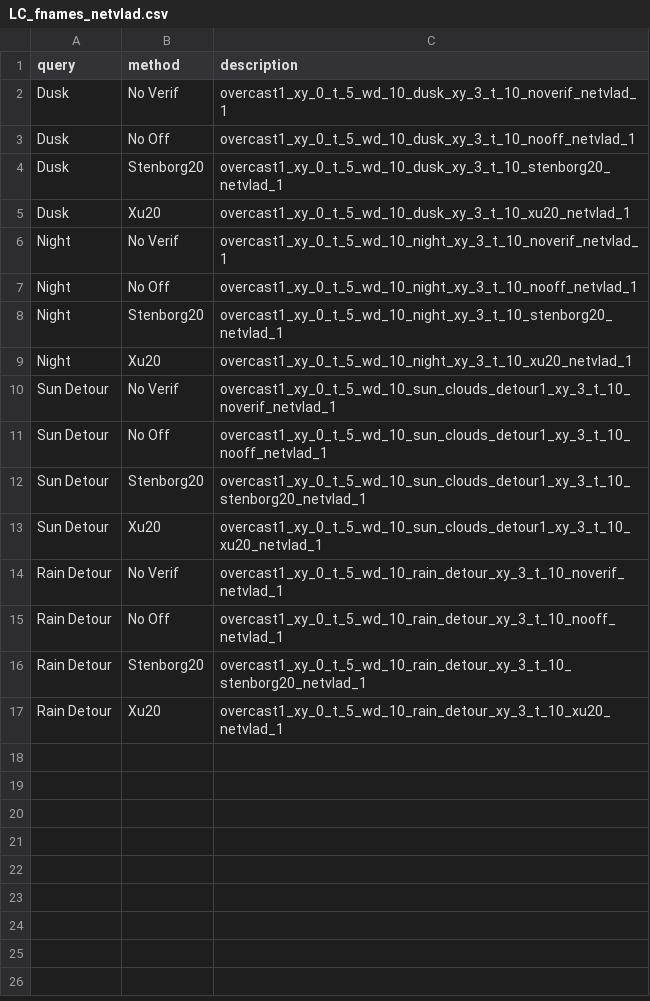
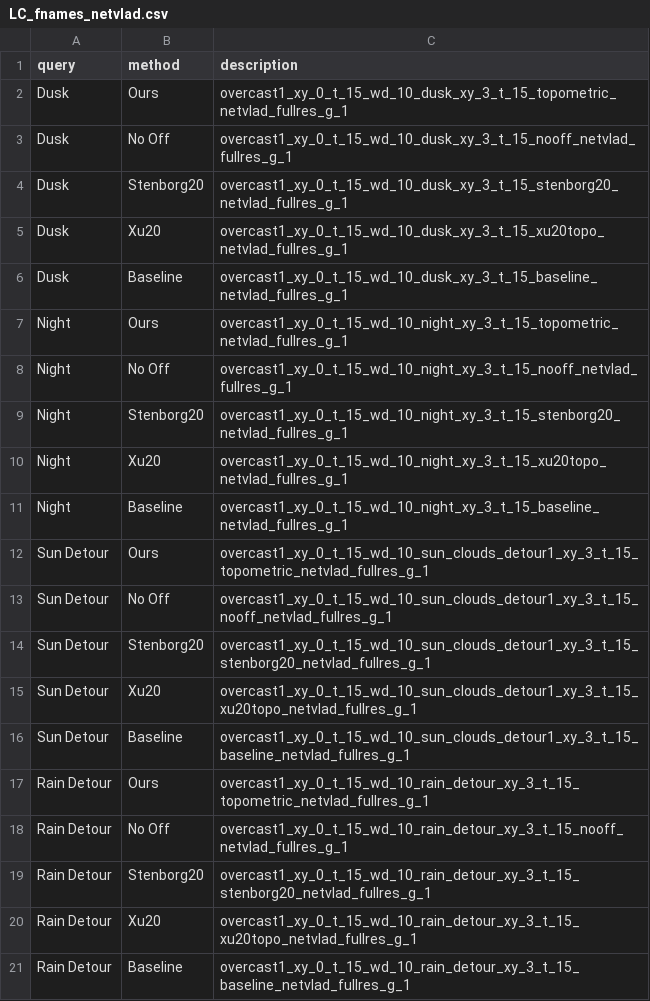
Before and after one commit to mingu6/TopometricLoc, a CSV file: topometricloc/evaluation/eval_files/LC_fnames_netvlad.csv, drawn as a sheet.

Commit message:
refactored evaluation and loop closure for non discrete filter models, LC baseline

```diff
--- a/topometricloc/evaluation/eval_files/LC_fnames_netvlad.csv
+++ b/topometricloc/evaluation/eval_files/LC_fnames_netvlad.csv
@@ -1,17 +1,21 @@
 query,method,description
-Dusk,No Verif,overcast1_xy_0_t_5_wd_10_dusk_xy_3_t_10_noverif_netvlad_1
-Dusk,No Off,overcast1_xy_0_t_5_wd_10_dusk_xy_3_t_10_nooff_netvlad_1
-Dusk,Stenborg20,overcast1_xy_0_t_5_wd_10_dusk_xy_3_t_10_stenborg20_netvlad_1
-Dusk,Xu20,overcast1_xy_0_t_5_wd_10_dusk_xy_3_t_10_xu20_netvlad_1
-Night,No Verif,overcast1_xy_0_t_5_wd_10_night_xy_3_t_10_noverif_netvlad_1
-Night,No Off,overcast1_xy_0_t_5_wd_10_night_xy_3_t_10_nooff_netvlad_1
-Night,Stenborg20,overcast1_xy_0_t_5_wd_10_night_xy_3_t_10_stenborg20_netvlad_1
-Night,Xu20,overcast1_xy_0_t_5_wd_10_night_xy_3_t_10_xu20_netvlad_1
-Sun Detour,No Verif,overcast1_xy_0_t_5_wd_10_sun_clouds_detour1_xy_3_t_10_noverif_netvlad_1
-Sun Detour,No Off,overcast1_xy_0_t_5_wd_10_sun_clouds_detour1_xy_3_t_10_nooff_netvlad_1
-Sun Detour,Stenborg20,overcast1_xy_0_t_5_wd_10_sun_clouds_detour1_xy_3_t_10_stenborg20_netvlad_1
-Sun Detour,Xu20,overcast1_xy_0_t_5_wd_10_sun_clouds_detour1_xy_3_t_10_xu20_netvlad_1
-Rain Detour,No Verif,overcast1_xy_0_t_5_wd_10_rain_detour_xy_3_t_10_noverif_netvlad_1
-Rain Detour,No Off,overcast1_xy_0_t_5_wd_10_rain_detour_xy_3_t_10_nooff_netvlad_1
-Rain Detour,Stenborg20,overcast1_xy_0_t_5_wd_10_rain_detour_xy_3_t_10_stenborg20_netvlad_1
-Rain Detour,Xu20,overcast1_xy_0_t_5_wd_10_rain_detour_xy_3_t_10_xu20_netvlad_1
+Dusk,Ours,overcast1_xy_0_t_15_wd_10_dusk_xy_3_t_15_topometric_netvlad_fullres_g_1
+Dusk,No Off,overcast1_xy_0_t_15_wd_10_dusk_xy_3_t_15_nooff_netvlad_fullres_g_1
+Dusk,Stenborg20,overcast1_xy_0_t_15_wd_10_dusk_xy_3_t_15_stenborg20_netvlad_fullres_g_1
+Dusk,Xu20,overcast1_xy_0_t_15_wd_10_dusk_xy_3_t_15_xu20topo_netvlad_fullres_g_1
+Dusk,Baseline,overcast1_xy_0_t_15_wd_10_dusk_xy_3_t_15_baseline_netvlad_fullres_g_1
+Night,Ours,overcast1_xy_0_t_15_wd_10_night_xy_3_t_15_topometric_netvlad_fullres_g_1
+Night,No Off,overcast1_xy_0_t_15_wd_10_night_xy_3_t_15_nooff_netvlad_fullres_g_1
+Night,Stenborg20,overcast1_xy_0_t_15_wd_10_night_xy_3_t_15_stenborg20_netvlad_fullres_g_1
+Night,Xu20,overcast1_xy_0_t_15_wd_10_night_xy_3_t_15_xu20topo_netvlad_fullres_g_1
+Night,Baseline,overcast1_xy_0_t_15_wd_10_night_xy_3_t_15_baseline_netvlad_fullres_g_1
+Sun Detour,Ours,overcast1_xy_0_t_15_wd_10_sun_clouds_detour1_xy_3_t_15_topometric_netvlad_fullres_g_1
+Sun Detour,No Off,overcast1_xy_0_t_15_wd_10_sun_clouds_detour1_xy_3_t_15_nooff_netvlad_fullres_g_1
+Sun Detour,Stenborg20,overcast1_xy_0_t_15_wd_10_sun_clouds_detour1_xy_3_t_15_stenborg20_netvlad_fullres_g_1
+Sun Detour,Xu20,overcast1_xy_0_t_15_wd_10_sun_clouds_detour1_xy_3_t_15_xu20topo_netvlad_fullres_g_1
+Sun Detour,Baseline,overcast1_xy_0_t_15_wd_10_sun_clouds_detour1_xy_3_t_15_baseline_netvlad_fullres_g_1
+Rain Detour,Ours,overcast1_xy_0_t_15_wd_10_rain_detour_xy_3_t_15_topometric_netvlad_fullres_g_1
+Rain Detour,No Off,overcast1_xy_0_t_15_wd_10_rain_detour_xy_3_t_15_nooff_netvlad_fullres_g_1
+Rain Detour,Stenborg20,overcast1_xy_0_t_15_wd_10_rain_detour_xy_3_t_15_stenborg20_netvlad_fullres_g_1
+Rain Detour,Xu20,overcast1_xy_0_t_15_wd_10_rain_detour_xy_3_t_15_xu20topo_netvlad_fullres_g_1
+Rain Detour,Baseline,overcast1_xy_0_t_15_wd_10_rain_detour_xy_3_t_15_baseline_netvlad_fullres_g_1
```
Also changed, not shown: topometricloc/evaluation/eval_files/LC_fnames_hfnet.csv, topometricloc/evaluation/eval_files/wakeup_fnames_hfnet.csv, 25 other files.
